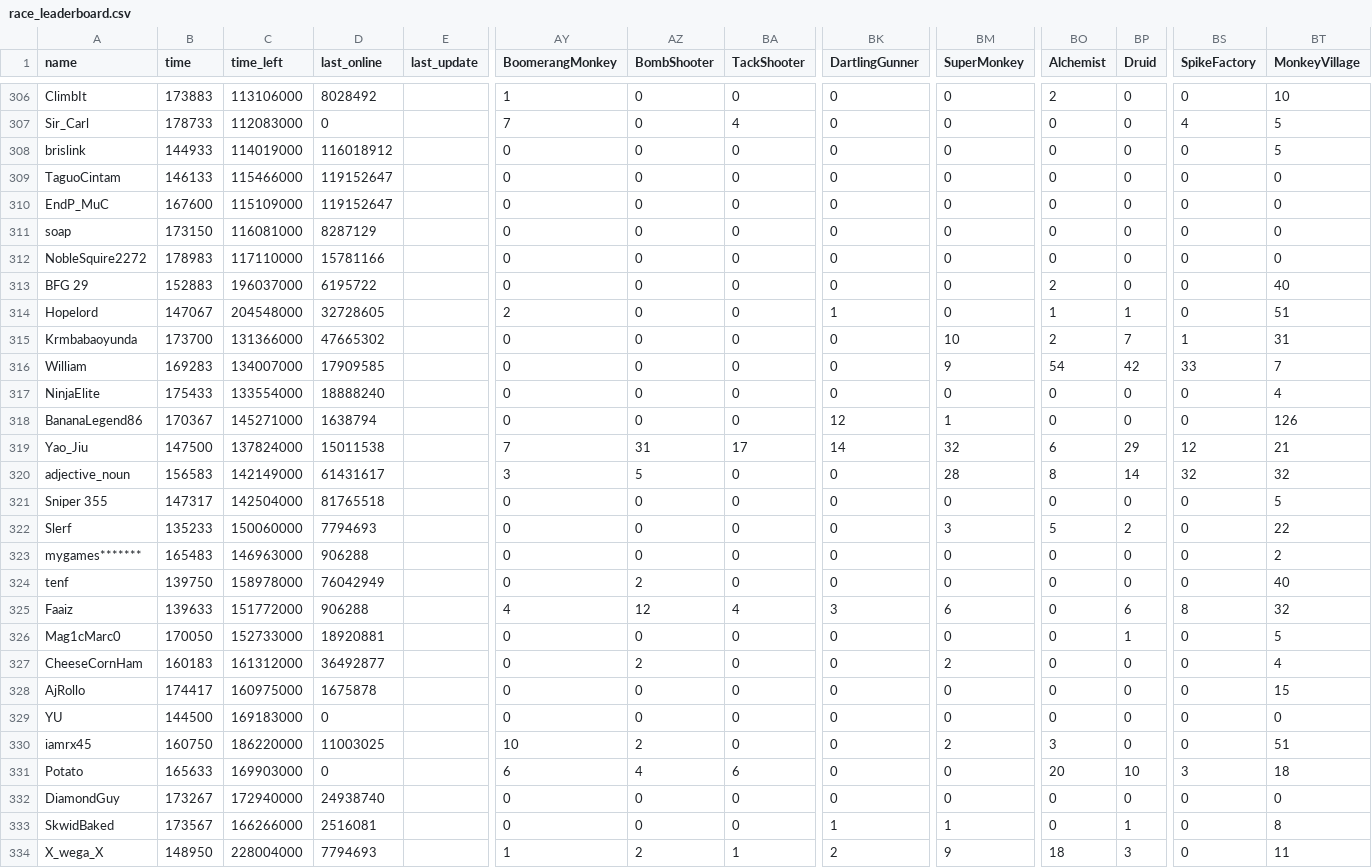
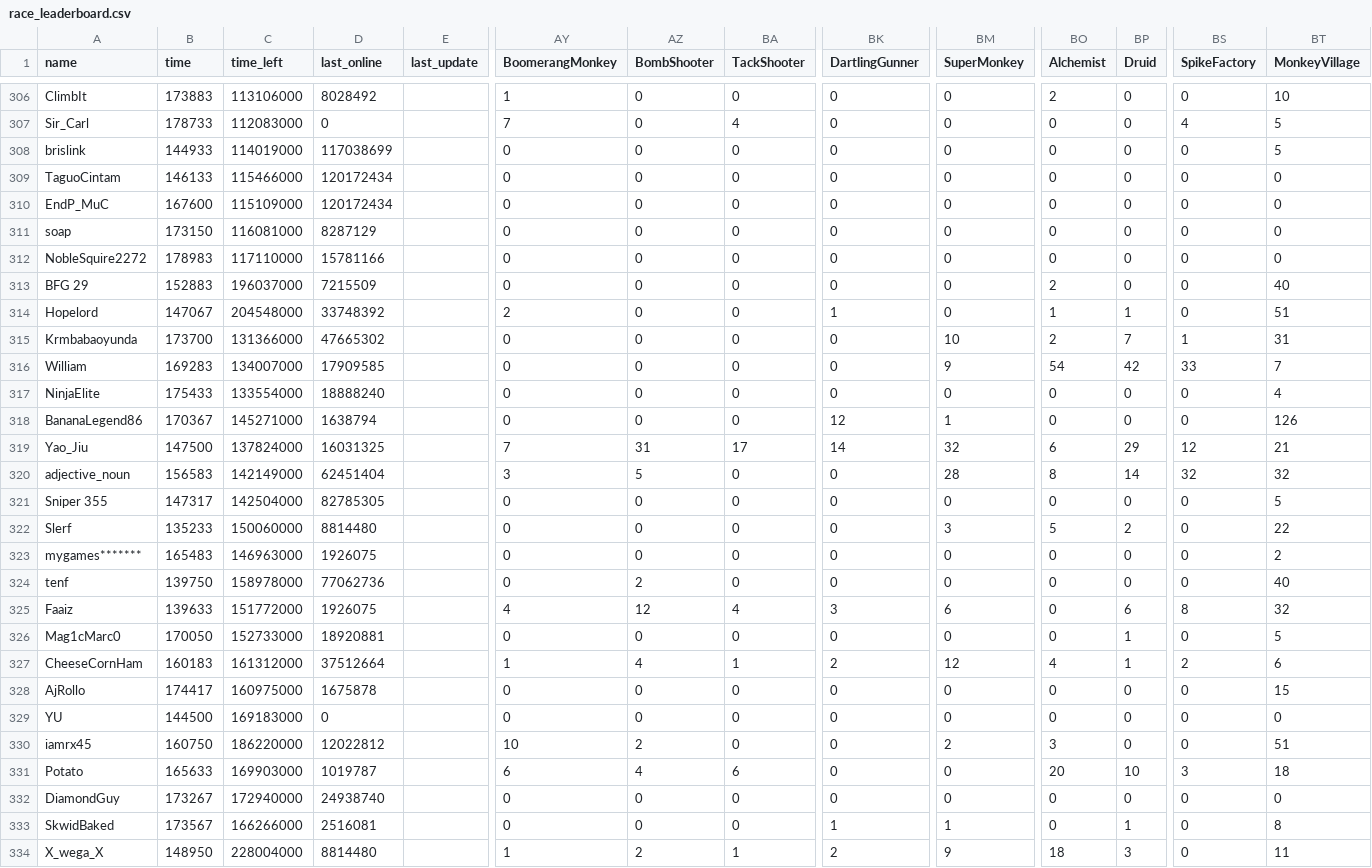
Before and after one commit to ducanup01/btd6race, a CSV file: race_leaderboard.csv, drawn as a sheet; only a part is shown, gaps mark what is left out; the diff covers the shown part only; the diff names each change by its address in the sheet, - before the commit and + after, or states it on an @@ line.

Commit message:
automatic updater

```diff
--- a/race_leaderboard.csv
+++ b/race_leaderboard.csv
-D308 (last_online): 116018912
+D308 (last_online): 117038699
-D309:D310 (last_online): 119152647
+D309:D310 (last_online): 120172434
-D313 (last_online): 6195722
+D313 (last_online): 7215509
-D314 (last_online): 32728605
+D314 (last_online): 33748392
-D319 (last_online): 15011538
+D319 (last_online): 16031325
-D320 (last_online): 61431617
+D320 (last_online): 62451404
-D321 (last_online): 81765518
+D321 (last_online): 82785305
-D322 (last_online): 7794693
+D322 (last_online): 8814480
-D323 (last_online): 906288
+D323 (last_online): 1926075
-D324 (last_online): 76042949
+D324 (last_online): 77062736
-D325 (last_online): 906288
+D325 (last_online): 1926075
-D327 (last_online): 36492877
+D327 (last_online): 37512664
-AY327 (BoomerangMonkey): 0
+AY327 (BoomerangMonkey): 1
-AZ327 (BombShooter): 2
+AZ327 (BombShooter): 4
-BA327 (TackShooter): 0
+BA327 (TackShooter): 1
-BK327 (DartlingGunner): 0
+BK327 (DartlingGunner): 2
-BM327 (SuperMonkey): 2
+BM327 (SuperMonkey): 12
-BO327 (Alchemist): 0
+BO327 (Alchemist): 4
-BP327 (Druid): 0
+BP327 (Druid): 1
-BS327 (SpikeFactory): 0
+BS327 (SpikeFactory): 2
-BT327 (MonkeyVillage): 4
+BT327 (MonkeyVillage): 6
-D330 (last_online): 11003025
+D330 (last_online): 12022812
-D331 (last_online): 0
+D331 (last_online): 1019787
-D334 (last_online): 7794693
+D334 (last_online): 8814480
```
Also changed, not shown: 105 edited cells elsewhere in this file.
